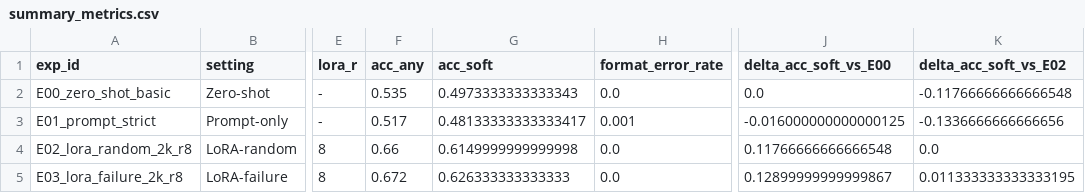
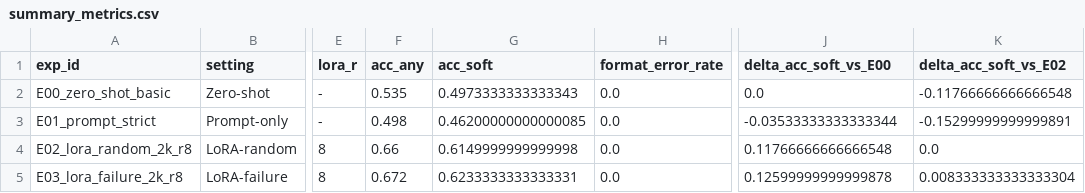
Before and after one commit to Shyizi3694/zjunlp26fall-grp8-fd-vit, a CSV file: outputs/dashboard_main/summary_metrics.csv, drawn as a sheet; only a part is shown, gaps mark what is left out; the diff names each change by its address in the sheet, - before the commit and + after, or states it on an @@ line.

```diff
--- a/outputs/dashboard_main/summary_metrics.csv
+++ b/outputs/dashboard_main/summary_metrics.csv
-F3 (acc_any): 0.517
+F3 (acc_any): 0.498
-G3 (acc_soft): 0.48133333333333417
+G3 (acc_soft): 0.46200000000000085
-H3 (format_error_rate): 0.001
+H3 (format_error_rate): 0.0
-J3 (delta_acc_soft_vs_E00): -0.016000000000000125
+J3 (delta_acc_soft_vs_E00): -0.03533333333333344
-K3 (delta_acc_soft_vs_E02): -0.1336666666666656
+K3 (delta_acc_soft_vs_E02): -0.15299999999999891
-G5 (acc_soft): 0.626333333333333
+G5 (acc_soft): 0.6233333333333331
-J5 (delta_acc_soft_vs_E00): 0.12899999999999867
+J5 (delta_acc_soft_vs_E00): 0.12599999999999878
-K5 (delta_acc_soft_vs_E02): 0.011333333333333195
+K5 (delta_acc_soft_vs_E02): 0.008333333333333304
```
Also changed, not shown: outputs/E01_prompt_strict/error_summary.csv, outputs/dashboard_main/case_studies.csv, 40 other files.
